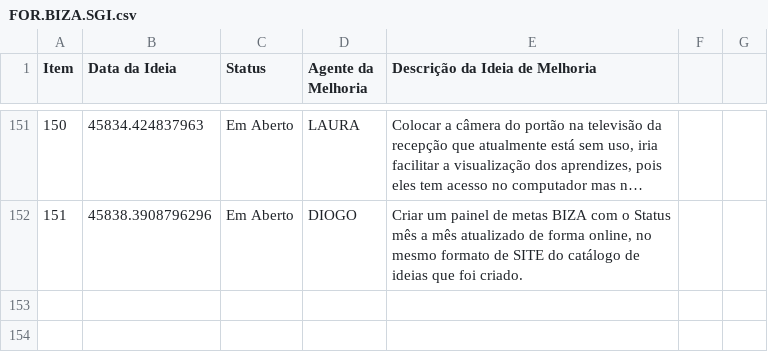
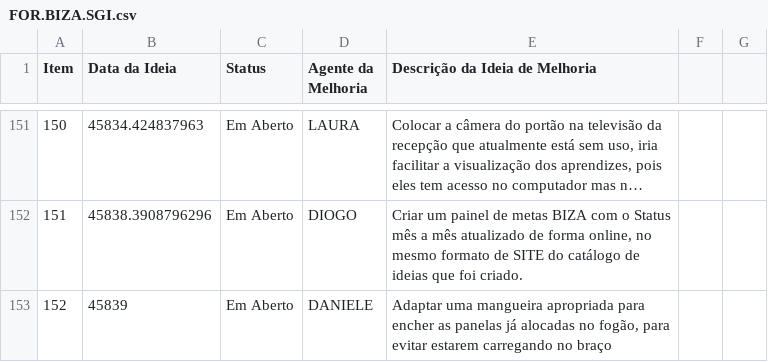
Before and after one commit to Dodoccb/Catalogo-BIZA, a CSV file: FOR.BIZA.SGI.csv, drawn as a sheet; only a part is shown, gaps mark what is left out; long unchanged cells end in ….

```diff
--- a/FOR.BIZA.SGI.csv
+++ b/FOR.BIZA.SGI.csv
@@ -152 +152,2 @@ Item;Data da Ideia;Status;Agente da Melhoria;Descrição da Ideia de Melhoria
 151;45838.3908796296;Em Aberto;DIOGO;Criar um painel de metas BIZA com o Status mês a mês atualizado de forma online, no mesmo formato de SITE do catálogo de ideias que foi criado.
+152;45839;Em Aberto;DANIELE;Adaptar uma mangueira apropriada  para encher as panelas já alocadas no fogão, para evitar estarem carregando no braço
```
